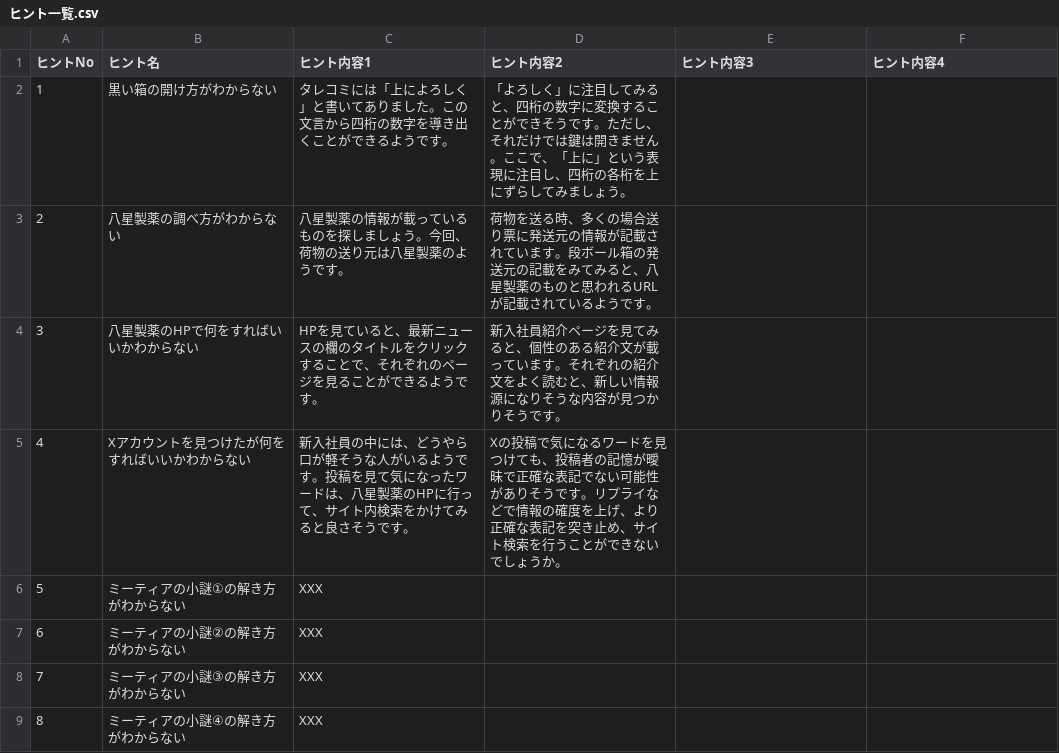
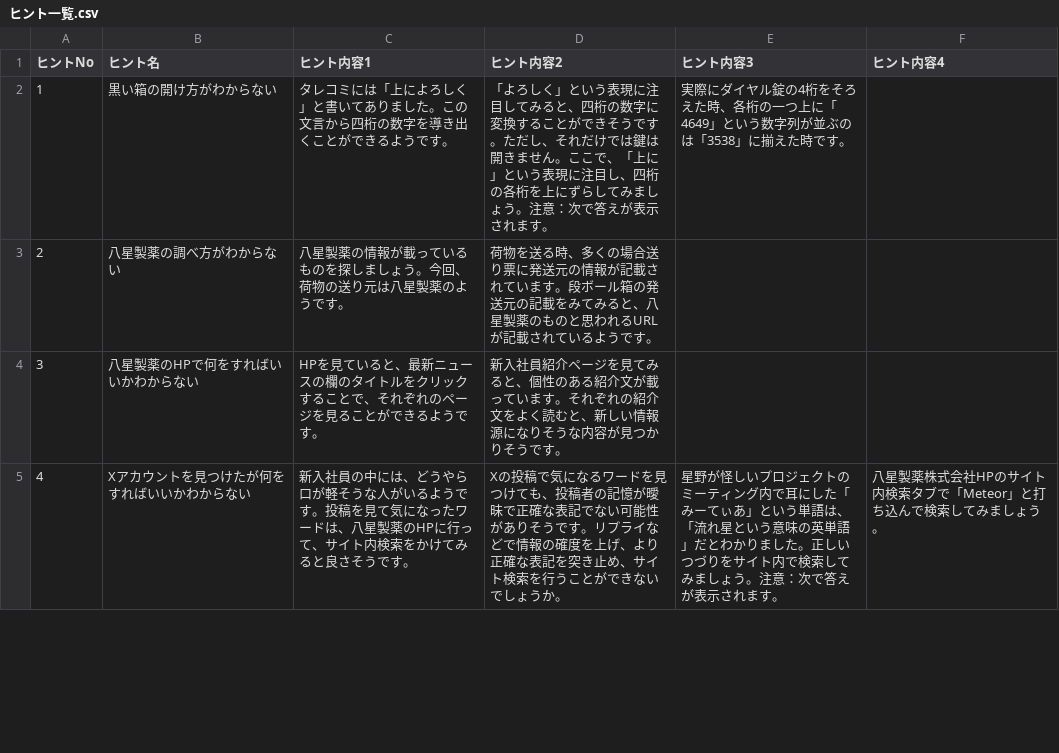
Before and after one commit to takonazo/hachiboshi, a CSV file: hints/ヒント一覧.csv, drawn as a sheet; only a part is shown; the diff covers the shown part only.

Commit message:
Update hint list

```diff
--- a/hints/ヒント一覧.csv
+++ b/hints/ヒント一覧.csv
@@ -1,9 +1,5 @@
 ヒントNo,ヒント名,ヒント内容1,ヒント内容2,ヒント内容3,ヒント内容4
-1,黒い箱の開け方がわからない,タレコミには「上によろしく」と書いてありました。この文言から四桁の数字を導き出くことができるようです。,「よろしく」に注目してみると、四桁の数字に変換することができそうです。ただし、それだけでは鍵は開きません。ここで、「上に」という表現に注目し、四桁の各桁を上にずらしてみましょう。,,
+1,黒い箱の開け方がわからない,タレコミには「上によろしく」と書いてありました。この文言から四桁の数字を導き出くことができるようです。,「よろしく」という表現に注目してみると、四桁の数字に変換することができそうです。ただし、それだけでは鍵は開きません。ここで、「上に」という表現に注目し、四桁の各桁を上にずらしてみましょう。注意：次で答えが表示されます。,実際にダイヤル錠の4桁をそろえた時、各桁の一つ上に「4649」という数字列が並ぶのは「3538」に揃えた時です。,
 2,八星製薬の調べ方がわからない,八星製薬の情報が載っているものを探しましょう。今回、荷物の送り元は八星製薬のようです。,荷物を送る時、多くの場合送り票に発送元の情報が記載されています。段ボール箱の発送元の記載をみてみると、八星製薬のものと思われるURLが記載されているようです。,,
 3,八星製薬のHPで何をすればいいかわからない,HPを見ていると、最新ニュースの欄のタイトルをクリックすることで、それぞれのページを見ることができるようです。,新入社員紹介ページを見てみると、個性のある紹介文が載っています。それぞれの紹介文をよく読むと、新しい情報源になりそうな内容が見つかりそうです。,,
-4,Xアカウントを見つけたが何をすればいいかわからない,新入社員の中には、どうやら口が軽そうな人がいるようです。投稿を見て気になったワードは、八星製薬のHPに行って、サイト内検索をかけてみると良さそうです。,Xの投稿で気になるワードを見つけても、投稿者の記憶が曖昧で正確な表記でない可能性がありそうです。リプライなどで情報の確度を上げ、より正確な表記を突き止め、サイト検索を行うことができないでしょうか。,,
-5,ミーティアの小謎①の解き方がわからない,XXX,,,
-6,ミーティアの小謎②の解き方がわからない,XXX,,,
-7,ミーティアの小謎③の解き方がわからない,XXX,,,
-8,ミーティアの小謎④の解き方がわからない,XXX,,,
+4,Xアカウントを見つけたが何をすればいいかわからない,新入社員の中には、どうやら口が軽そうな人がいるようです。投稿を見て気になったワードは、八星製薬のHPに行って、サイト内検索をかけてみると良さそうです。,Xの投稿で気になるワードを見つけても、投稿者の記憶が曖昧で正確な表記でない可能性がありそうです。リプライなどで情報の確度を上げ、より正確な表記を突き止め、サイト検索を行うことができないでしょうか。,星野が怪しいプロジェクトのミーティング内で耳にした「みーてぃあ」という単語は、「流れ星という意味の英単語」だとわかりました。正しいつづりをサイト内で検索してみましょう。注意：次で答えが表示されます。,八星製薬株式会社HPのサイト内検索タブで「Meteor」と打ち込んで検索してみましょう。
```
Also changed, not shown: 7 added rows and 1 edited cell elsewhere in this file.
